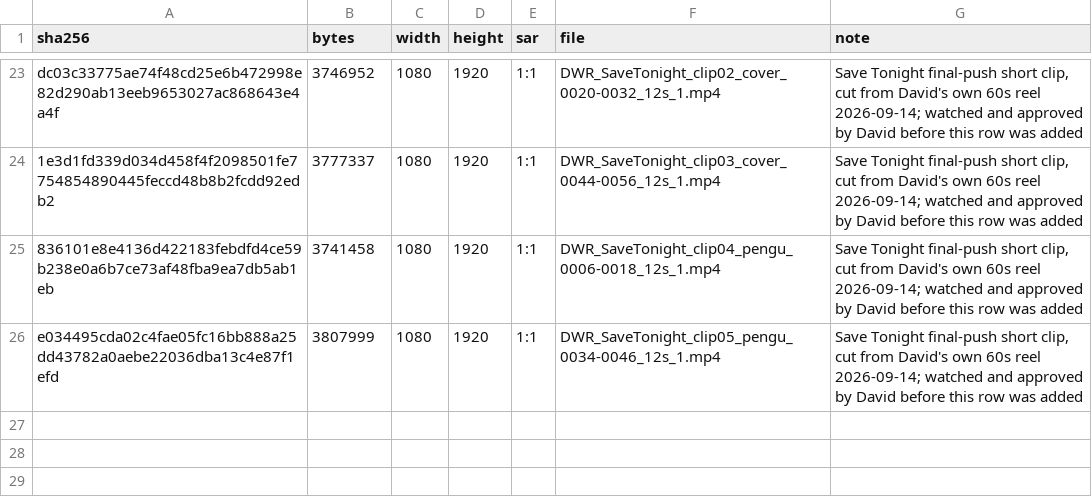
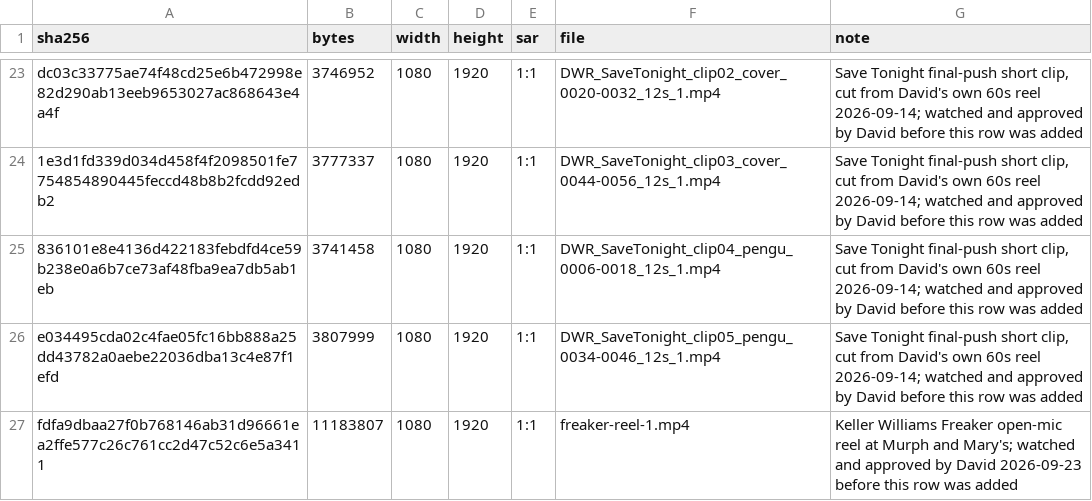
Before and after one commit to dredfearn74-star/dwr-music-bot, a CSV file: media_manifest.csv, drawn as a sheet; only a part is shown, gaps mark what is left out; the diff names each change by its address in the sheet, - before the commit and + after, or states it on an @@ line.

Commit message:
Approve freaker-reel-1.mp4 — David watched it 2026-09-23

```diff
--- a/media_manifest.csv
+++ b/media_manifest.csv
+row 27: fdfa9dbaa27f0b768146ab31d96661ea2ffe577c26c761cc2d47c52c6e5a3411 | 11183807 | 1080 | 1920 | 1:1 | freaker-reel-1.mp4 | Keller Williams Freaker open-mic reel at Murph and Mary's; watched and approved by David 2026-09-23 before this row was added
```
